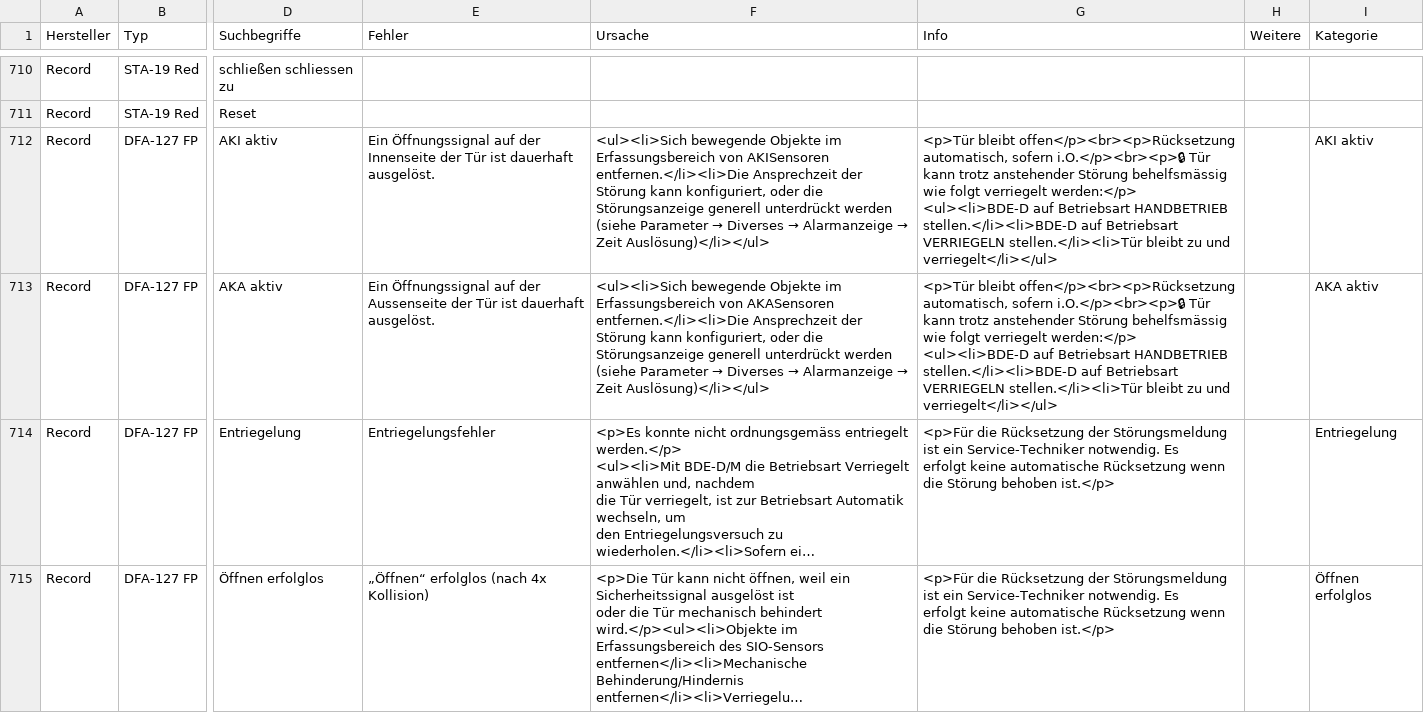
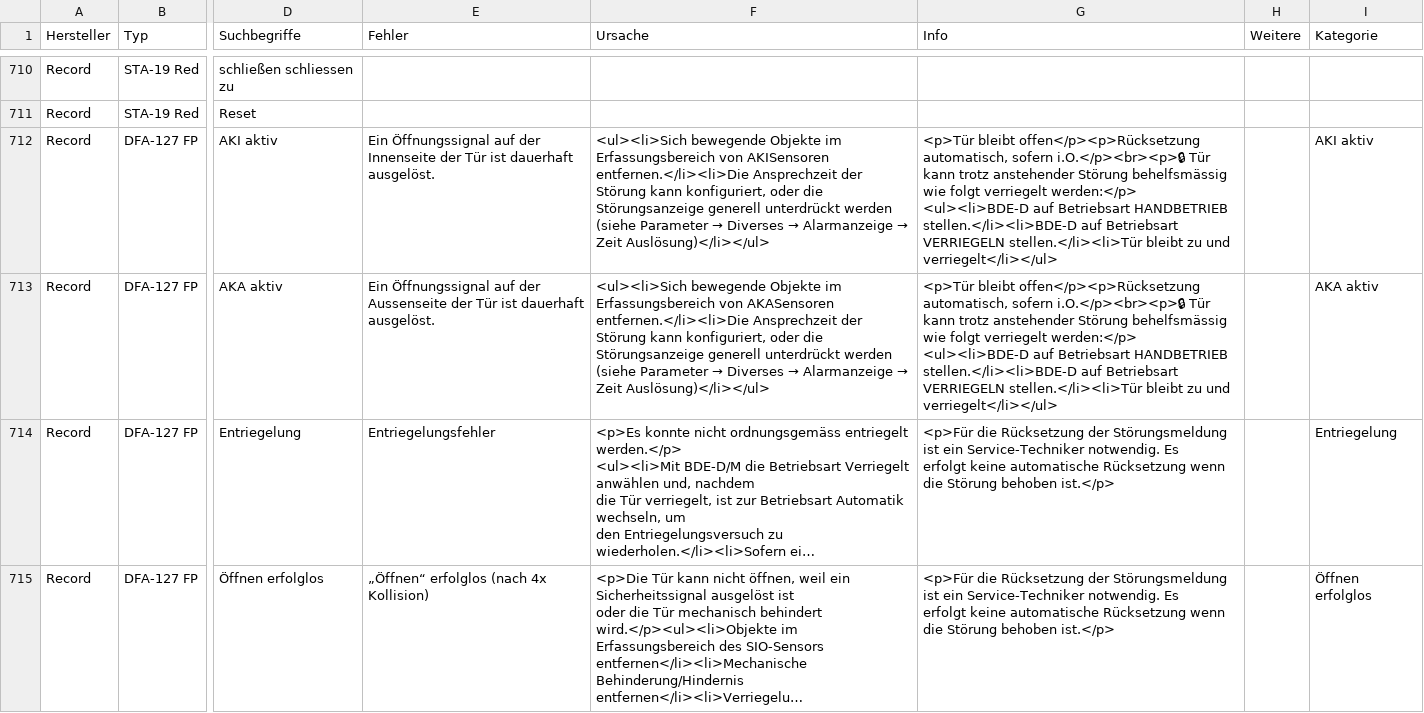
Before and after one commit to mrpink123/find-den-Fehler, a CSV file: fehlerliste.csv, drawn as a sheet; only a part is shown, gaps mark what is left out; long unchanged cells end in …; the diff covers the shown part only; the diff names each change by its address in the sheet, - before the commit and + after, or states it on an @@ line.

```diff
--- a/fehlerliste.csv
+++ b/fehlerliste.csv
-G712:G713 (Info): <p>Tür bleibt offen</p><br><p>Rücksetzung automatisch, sofern…
+G712:G713 (Info): <p>Tür bleibt offen</p><p>Rücksetzung automatisch, sofern…
```
Also changed, not shown: 26 edited cells elsewhere in this file, 3 other files.
